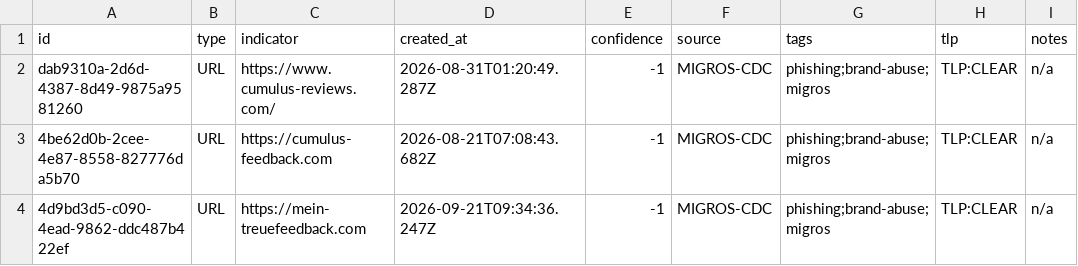
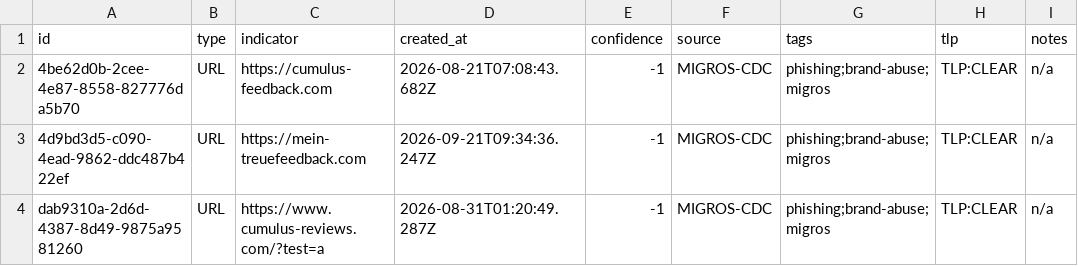
Before and after one commit to msecnbe/migros-threat-feeds, a CSV file: feeds/csv/migros-threat-feed.csv, drawn as a sheet; removed rows and columns are numbered as before the commit, all else as after; the diff names each change by its address in the sheet, - before the commit and + after, or states it on an @@ line.

Commit message:
Update threat feed (3 observables)

```diff
--- a/feeds/csv/migros-threat-feed.csv
+++ b/feeds/csv/migros-threat-feed.csv
-row 2: dab9310a-2d6d-4387-8d49-9875a9581260 | URL | https://www.cumulus-reviews.com/ | 2026-08-31T01:20:49.287Z | -1 | MIGROS-CDC | phishing;brand-abuse;migros | TLP:CLEAR | n/a
+row 4: dab9310a-2d6d-4387-8d49-9875a9581260 | URL | https://www.cumulus-reviews.com/?test=a | 2026-08-31T01:20:49.287Z | -1 | MIGROS-CDC | phishing;brand-abuse;migros | TLP:CLEAR | n/a
```
Also changed, not shown: 5 other files.
